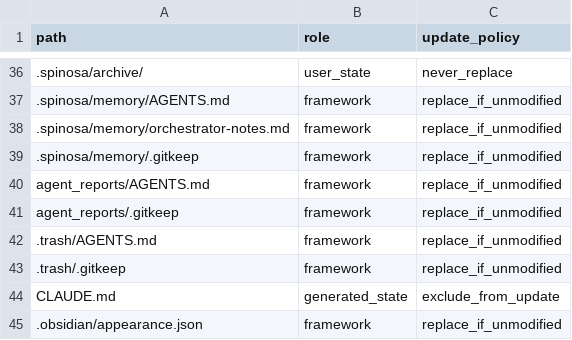
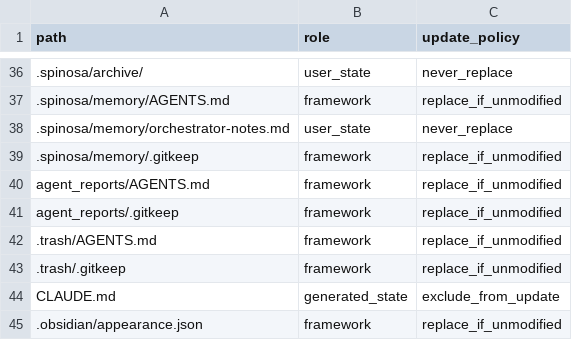
Before and after one commit to TommasoPrinetti/spinosa, a TSV file: .spinosa/framework-files.tsv, drawn as a sheet; only a part is shown, gaps mark what is left out; the diff names each change by its address in the sheet, - before the commit and + after, or states it on an @@ line.

Commit message:
release: v0.8.0-beta.9
Simplify workspace updates to overwrite release-managed files while preserving user state, tighten progress and SIGINT behavior, and speed up sync-agents for the new beta.

```diff
--- a/.spinosa/framework-files.tsv
+++ b/.spinosa/framework-files.tsv
-B38 (role): framework
+B38 (role): user_state
-C38 (update_policy): replace_if_unmodified
+C38 (update_policy): never_replace
```
Also changed, not shown: 11 other files.
